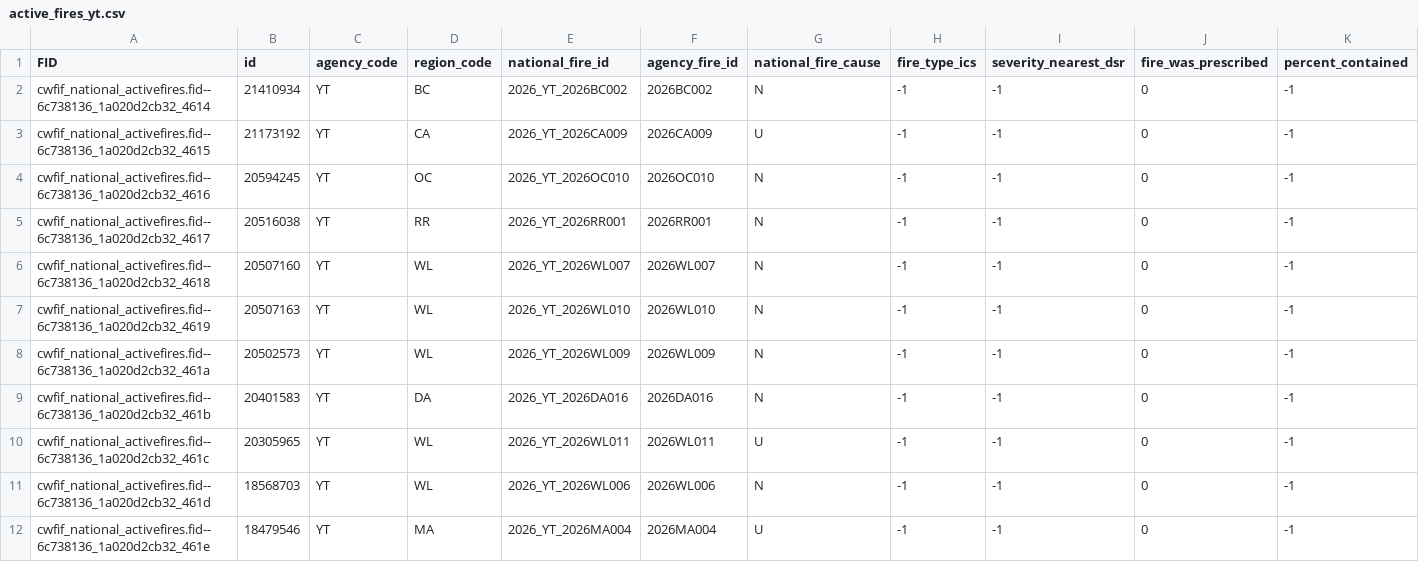
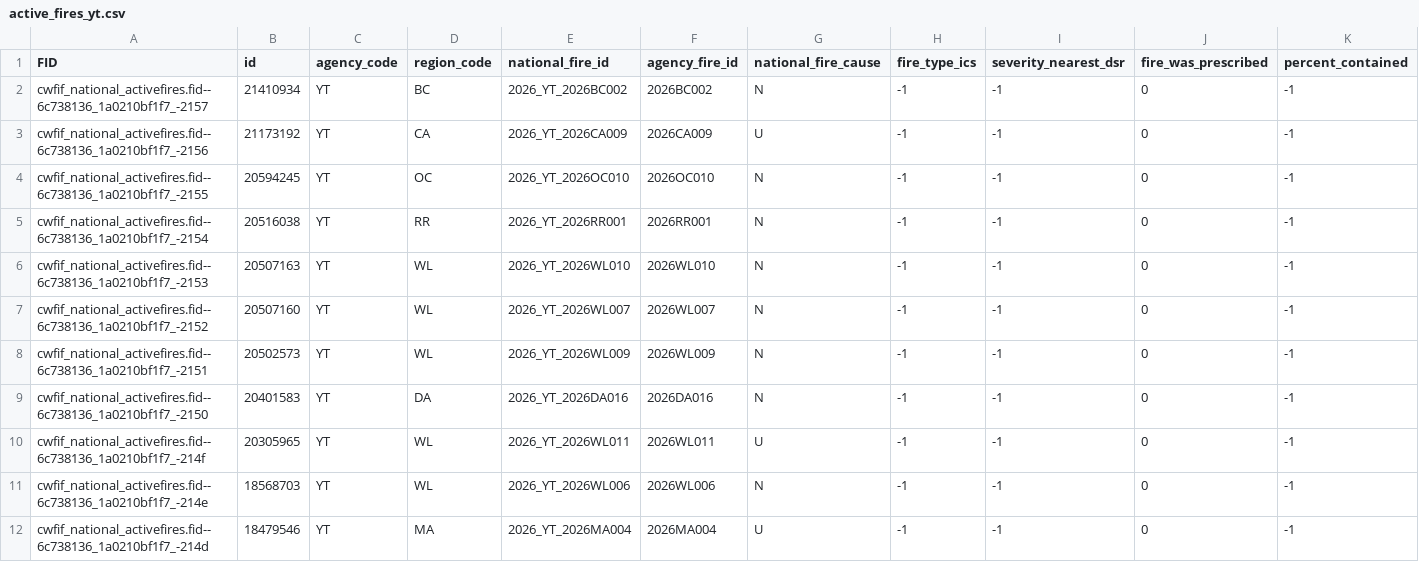
Before and after one commit to jagius/cda-air-quality-compiler, a CSV file: docs/active_fires_yt.csv, drawn as a sheet; only a part is shown; removed rows and columns are numbered as before the commit, all else as after; rows hold the shown columns only; the diff covers the shown part only; the diff names each change by its address in the sheet, - before the commit and + after, or states it on an @@ line.

```diff
--- a/docs/active_fires_yt.csv
+++ b/docs/active_fires_yt.csv
-A2 (FID): cwfif_national_activefires.fid--6c738136_1a020d2cb32_4614
+A2 (FID): cwfif_national_activefires.fid--6c738136_1a0210bf1f7_-2157
-A3 (FID): cwfif_national_activefires.fid--6c738136_1a020d2cb32_4615
+A3 (FID): cwfif_national_activefires.fid--6c738136_1a0210bf1f7_-2156
-A4 (FID): cwfif_national_activefires.fid--6c738136_1a020d2cb32_4616
+A4 (FID): cwfif_national_activefires.fid--6c738136_1a0210bf1f7_-2155
-A5 (FID): cwfif_national_activefires.fid--6c738136_1a020d2cb32_4617
+A5 (FID): cwfif_national_activefires.fid--6c738136_1a0210bf1f7_-2154
-row 6: cwfif_national_activefires.fid--6c738136_1a020d2cb32_4618 | 20507160 | YT | WL | 2026_YT_2026WL007 | 2026WL007 | N | -1 | -1 | 0 | -1
-A6 (FID): cwfif_national_activefires.fid--6c738136_1a020d2cb32_4619
+A6 (FID): cwfif_national_activefires.fid--6c738136_1a0210bf1f7_-2153
+row 7: cwfif_national_activefires.fid--6c738136_1a0210bf1f7_-2152 | 20507160 | YT | WL | 2026_YT_2026WL007 | 2026WL007 | N | -1 | -1 | 0 | -1
-A8 (FID): cwfif_national_activefires.fid--6c738136_1a020d2cb32_461a
+A8 (FID): cwfif_national_activefires.fid--6c738136_1a0210bf1f7_-2151
-A9 (FID): cwfif_national_activefires.fid--6c738136_1a020d2cb32_461b
+A9 (FID): cwfif_national_activefires.fid--6c738136_1a0210bf1f7_-2150
-A10 (FID): cwfif_national_activefires.fid--6c738136_1a020d2cb32_461c
+A10 (FID): cwfif_national_activefires.fid--6c738136_1a0210bf1f7_-214f
-A11 (FID): cwfif_national_activefires.fid--6c738136_1a020d2cb32_461d
+A11 (FID): cwfif_national_activefires.fid--6c738136_1a0210bf1f7_-214e
-A12 (FID): cwfif_national_activefires.fid--6c738136_1a020d2cb32_461e
+A12 (FID): cwfif_national_activefires.fid--6c738136_1a0210bf1f7_-214d
```
Also changed, not shown: 12 edited cells elsewhere in this file, docs/active_fires.csv, docs/active_fires_bc.csv, 8 other files.
